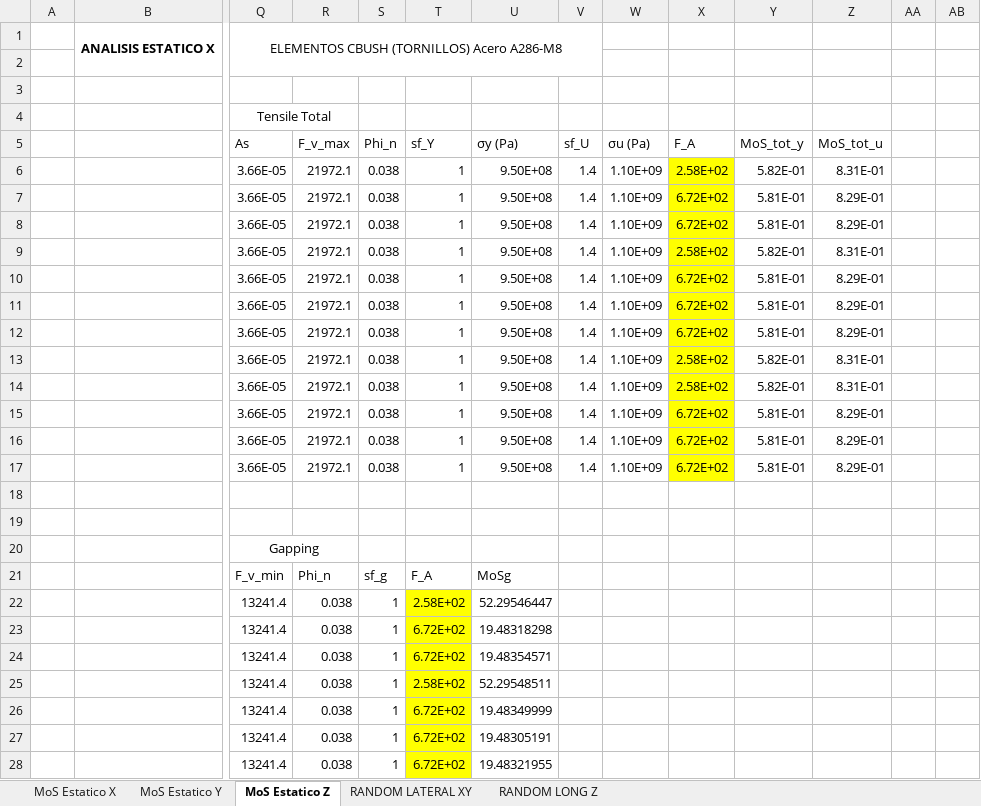
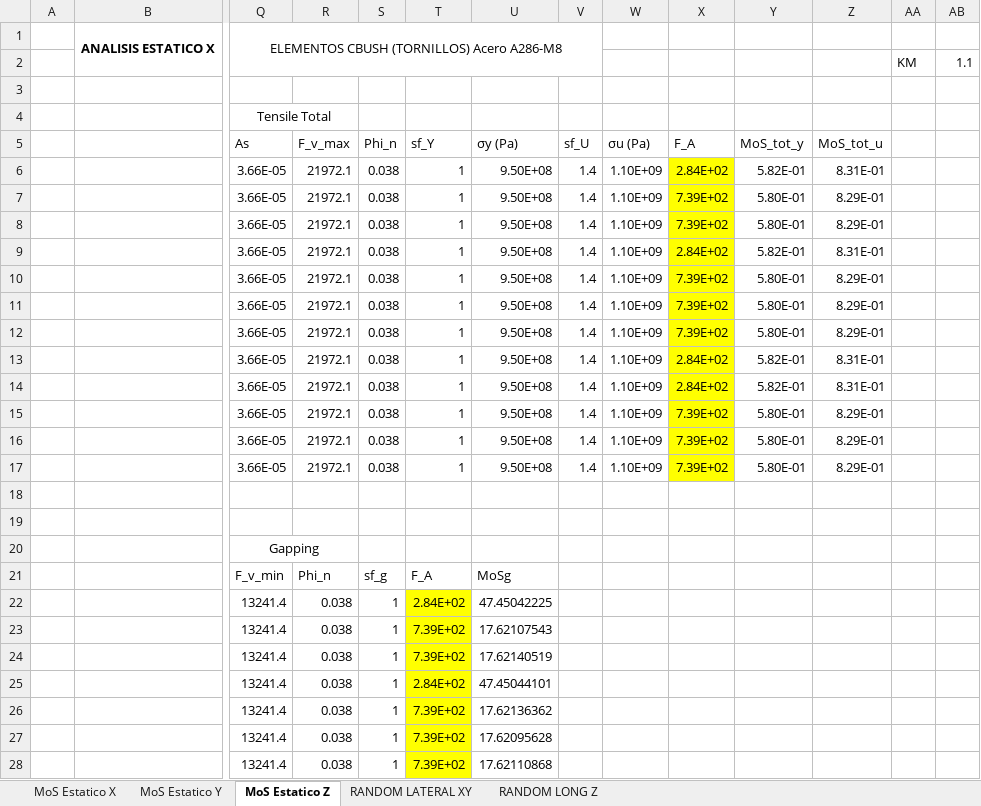
Before and after one commit to JavierVegam/Minisat_est_Analisis_RJ, an Excel workbook: Calculos/MoS_JAVI.xlsx, sheet MoS Estatico Z, drawn as a sheet; only a part is shown, gaps mark what is left out; values as stored, in another font and other column widths than the file's, no borders; conditional formats not drawn; rows hold the shown columns only; the diff covers the shown part only; the diff names each change by its address in the sheet, - before the commit and + after, or states it on an @@ line.

```diff
--- a/Calculos/MoS_JAVI.xlsx (sheet MoS Estatico Z)
+++ b/Calculos/MoS_JAVI.xlsx (sheet MoS Estatico Z)
-row 2: (empty)
+row 2:  |  |  |  |  |  |  |  |  |  |  |  | KM | 1.1
-X6 (F_A): 2.58E+02
+X6 (F_A): 2.84E+02
-X7:X8 (F_A): 6.72E+02
+X7:X8 (F_A): 7.39E+02
-Y7:Y8 (MoS_tot_y): 5.81E-01
+Y7:Y8 (MoS_tot_y): 5.80E-01
-X9 (F_A): 2.58E+02
+X9 (F_A): 2.84E+02
-X10:X12 (F_A): 6.72E+02
+X10:X12 (F_A): 7.39E+02
-Y10:Y12 (MoS_tot_y): 5.81E-01
+Y10:Y12 (MoS_tot_y): 5.80E-01
-X13:X14 (F_A): 2.58E+02
+X13:X14 (F_A): 2.84E+02
-X15:X17 (F_A): 6.72E+02
+X15:X17 (F_A): 7.39E+02
-Y15:Y17 (MoS_tot_y): 5.81E-01
+Y15:Y17 (MoS_tot_y): 5.80E-01
-T22 (sf_Y): 2.58E+02
+T22 (sf_Y): 2.84E+02
-U22 (σy (Pa)): 52.29546447
+U22 (σy (Pa)): 47.45042225
-T23:T24 (sf_Y): 6.72E+02
+T23:T24 (sf_Y): 7.39E+02
-U23 (σy (Pa)): 19.48318298
+U23 (σy (Pa)): 17.62107543
-U24 (σy (Pa)): 19.48354571
+U24 (σy (Pa)): 17.62140519
-T25 (sf_Y): 2.58E+02
+T25 (sf_Y): 2.84E+02
-U25 (σy (Pa)): 52.29548511
+U25 (σy (Pa)): 47.45044101
-T26:T28 (sf_Y): 6.72E+02
+T26:T28 (sf_Y): 7.39E+02
-U26 (σy (Pa)): 19.48349999
+U26 (σy (Pa)): 17.62136362
-U27 (σy (Pa)): 19.48305191
+U27 (σy (Pa)): 17.62095628
-U28 (σy (Pa)): 19.48321955
+U28 (σy (Pa)): 17.62110868
```
Also changed, not shown: 78 edited cells elsewhere in this sheet, sheet RANDOM LATERAL XY, sheet RANDOM LONG Z, sheet MoS Estatico X, 4 other files.
